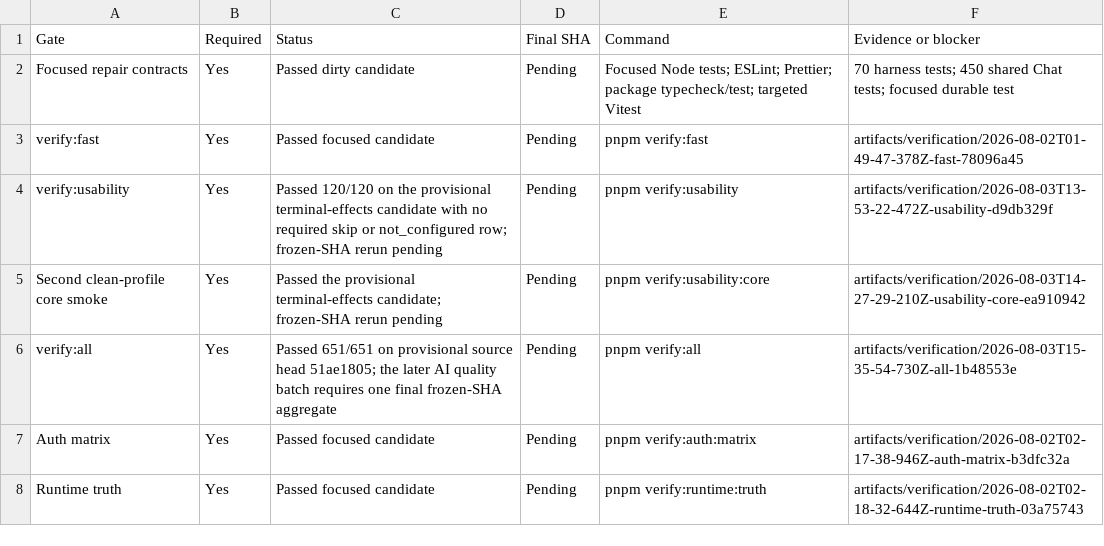
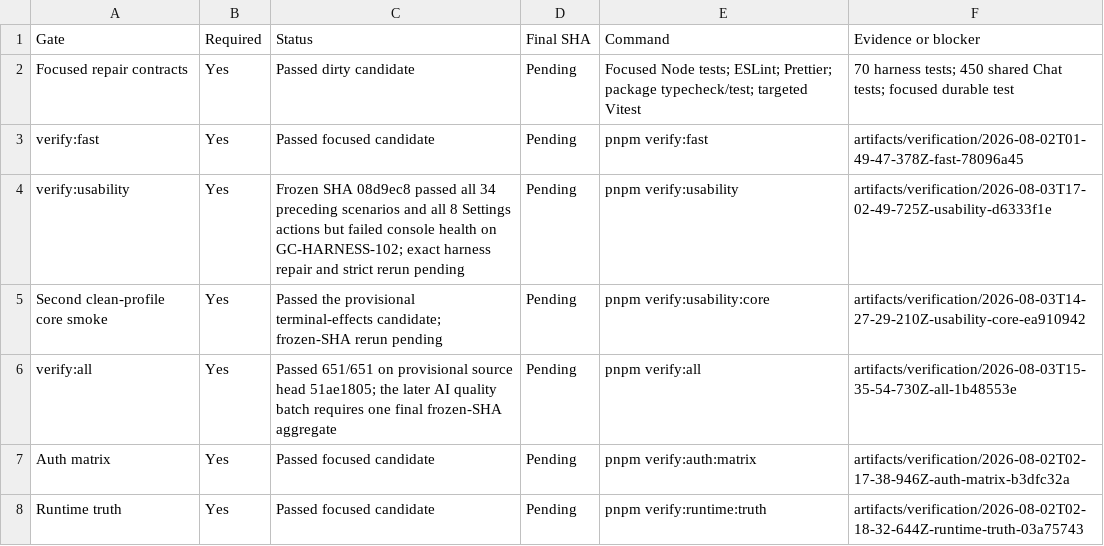
Before and after one commit to goatcitadel/GoatCitadel, a CSV file: docs/qa_pre_qa_usability_2026-08-01/Gate Results.csv, drawn as a sheet; only a part is shown.

```diff
--- a/docs/qa_pre_qa_usability_2026-08-01/Gate Results.csv
+++ b/docs/qa_pre_qa_usability_2026-08-01/Gate Results.csv
@@ -3,3 +3,3 @@ Focused repair contracts,Yes,Passed dirty candidate,Pending,"Focused Node tests;
 verify:fast,Yes,Passed focused candidate,Pending,pnpm verify:fast,artifacts/verification/2026-08-02T01-49-47-378Z-fast-78096a45
-verify:usability,Yes,"Passed 120/120 on the provisional terminal-effects candidate with no required skip or not_configured row; frozen-SHA rerun pending",Pending,pnpm verify:usability,artifacts/verification/2026-08-03T13-53-22-472Z-usability-d9db329f
+verify:usability,Yes,"Frozen SHA 08d9ec8 passed all 34 preceding scenarios and all 8 Settings actions but failed console health on GC-HARNESS-102; exact harness repair and strict rerun pending",Pending,pnpm verify:usability,artifacts/verification/2026-08-03T17-02-49-725Z-usability-d6333f1e
 Second clean-profile core smoke,Yes,"Passed the provisional terminal-effects candidate; frozen-SHA rerun pending",Pending,pnpm verify:usability:core,artifacts/verification/2026-08-03T14-27-29-210Z-usability-core-ea910942
```
Also changed, not shown: docs/qa_pre_qa_usability_2026-08-01/Defect Ledger.csv, docs/qa_pre_qa_usability_2026-08-01/Execution Summary.csv, 3 other files.
